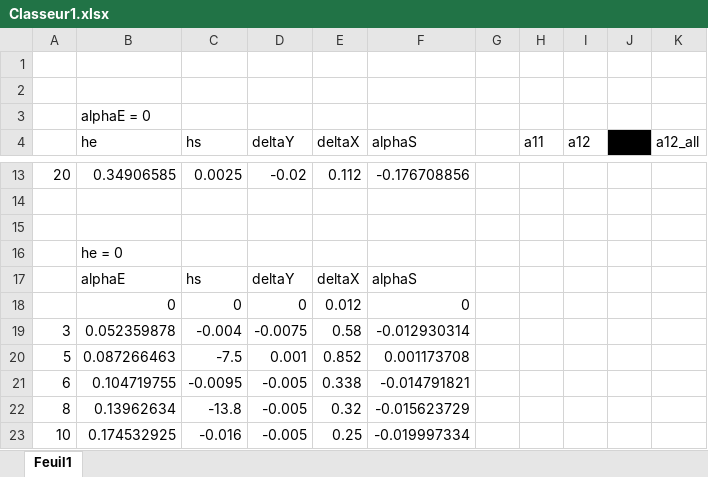
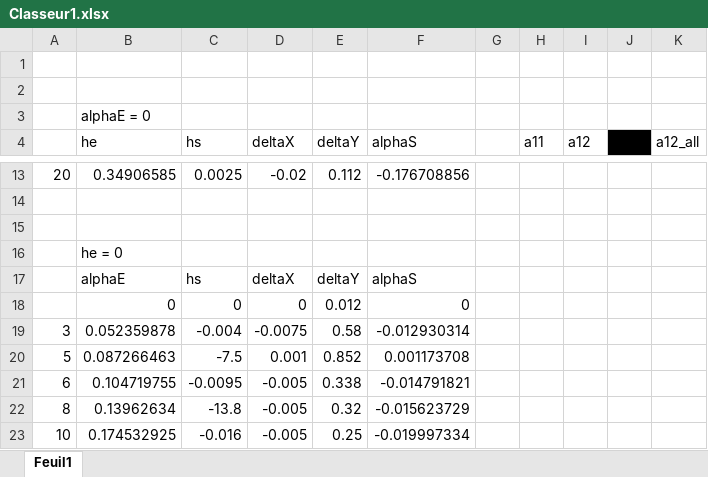
Before and after one commit to JoanMaillard/RapportOptique, an Excel workbook: Classeur1.xlsx, sheet Feuil1, drawn as a sheet; only a part is shown, gaps mark what is left out; values as stored, in another font and other column widths than the file's, no borders; the diff names each change by its address in the sheet, - before the commit and + after, or states it on an @@ line.

Commit message:
correction classeur excel

```diff
--- a/Classeur1.xlsx (sheet Feuil1)
+++ b/Classeur1.xlsx (sheet Feuil1)
-D4: deltaY
+D4: deltaX
-E4: deltaX
+E4: deltaY
-D17 (deltaX): deltaY
+D17 (deltaX): deltaX
-E17 (deltaY): deltaX
+E17 (deltaY): deltaY
```
